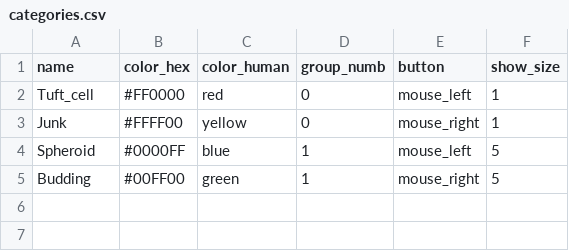
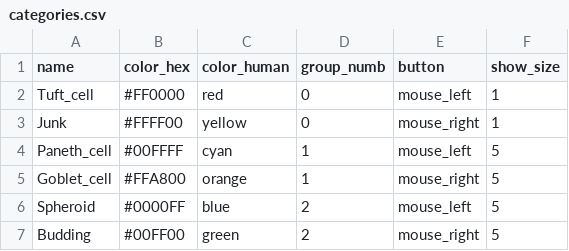
Before and after one commit to havardtl/coco, a CSV file: utilities/categories.csv, drawn as a sheet.

Commit message:
added categories and fixed ouput paths

```diff
--- a/utilities/categories.csv
+++ b/utilities/categories.csv
@@ -3,3 +3,5 @@ Tuft_cell,#FF0000,red,0,mouse_left,1
 Junk,#FFFF00,yellow,0,mouse_right,1
-Spheroid,#0000FF,blue,1,mouse_left,5
-Budding,#00FF00,green,1,mouse_right,5
+Paneth_cell,#00FFFF,cyan,1,mouse_left,5
+Goblet_cell,#FFA800,orange,1,mouse_right,5
+Spheroid,#0000FF,blue,2,mouse_left,5
+Budding,#00FF00,green,2,mouse_right,5
```
Also changed, not shown: 4 other files.
